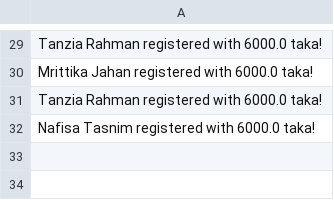
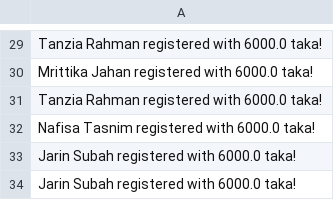
Before and after one commit to Oishee53/FitHub, a CSV file: AccountsFile.csv, drawn as a sheet; only a part is shown, gaps mark what is left out.

```diff
--- a/AccountsFile.csv
+++ b/AccountsFile.csv
@@ -32 +32,3 @@ Tanzia Rahman registered with 6000.0 taka!
 Nafisa Tasnim registered with 6000.0 taka!
+Jarin Subah registered with 6000.0 taka!
+Jarin Subah registered with 6000.0 taka!
```
Also changed, not shown: MemberFile.csv, TrainerFile.csv, 7 other files.
